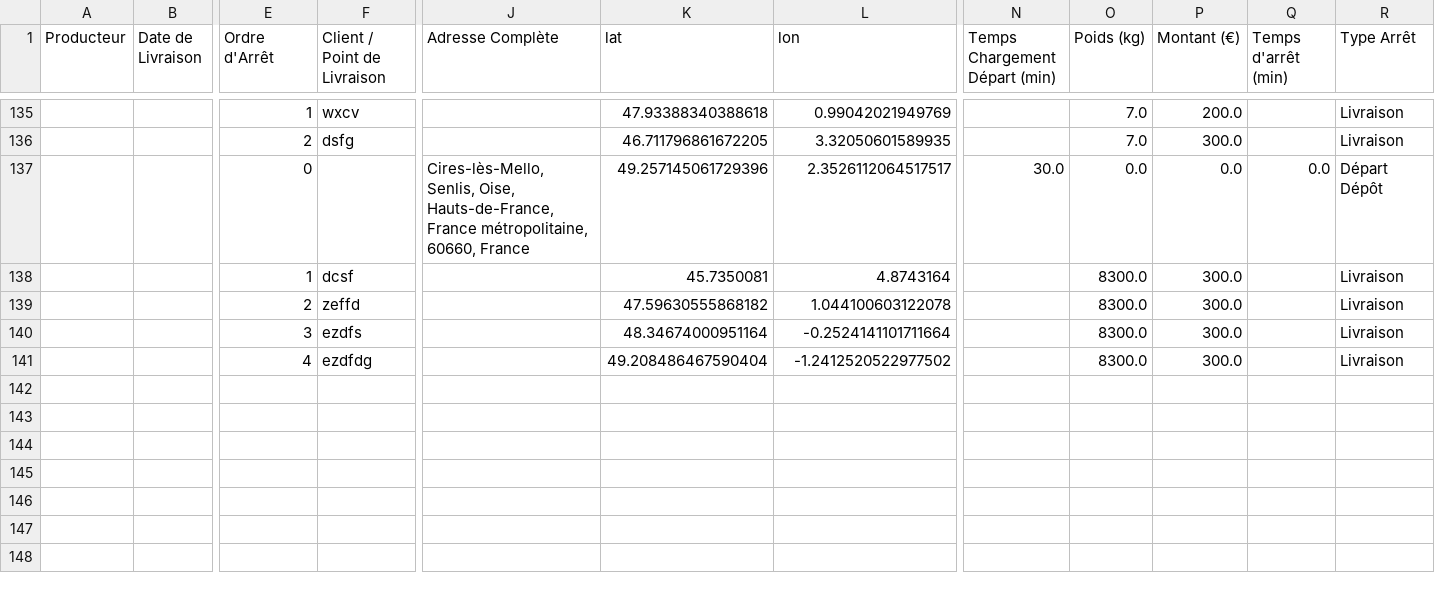
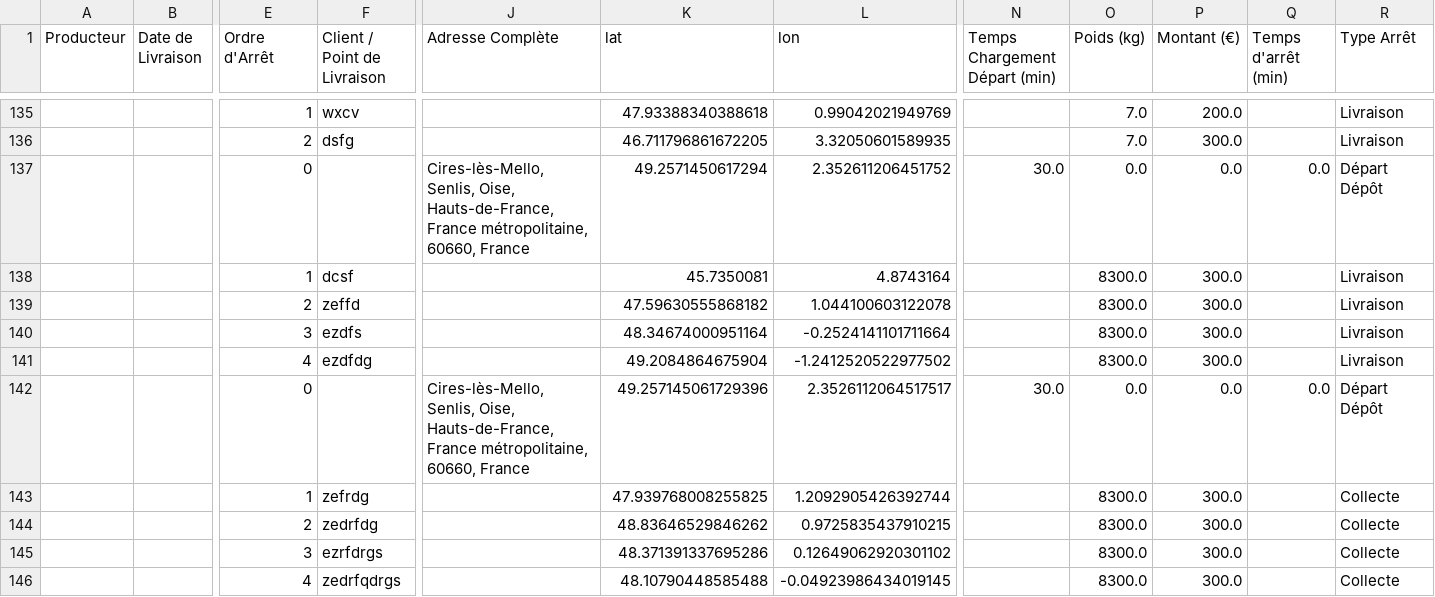
Before and after one commit to pierrealainmory-hue/logistique-data-projet, a CSV file: TestLogistique - FichierTest.csv, drawn as a sheet; only a part is shown, gaps mark what is left out; rows hold the shown columns only; the diff names each change by its address in the sheet, - before the commit and + after, or states it on an @@ line.

Commit message:
Ajout Tournée _Mardi_20251218_1940

```diff
--- a/TestLogistique - FichierTest.csv
+++ b/TestLogistique - FichierTest.csv
-K137 (lat): 49.257145061729396
+K137 (lat): 49.2571450617294
-L137 (lon): 2.3526112064517517
+L137 (lon): 2.352611206451752
-K141 (lat): 49.208486467590404
+K141 (lat): 49.2084864675904
+row 142:  |  | 0 |  | Cires-lès-Mello, Senlis, Oise, Hauts-de-France, France métropolitaine, 60660, France | 49.257145061729396 | 2.3526112064517517 | 30.0 | 0.0 | 0.0 | 0.0 | Départ Dépôt
+row 143:  |  | 1 | zefrdg |  | 47.939768008255825 | 1.2092905426392744 |  | 8300.0 | 300.0 |  | Collecte
+row 144:  |  | 2 | zedrfdg |  | 48.83646529846262 | 0.9725835437910215 |  | 8300.0 | 300.0 |  | Collecte
+row 145:  |  | 3 | ezrfdrgs |  | 48.371391337695286 | 0.12649062920301102 |  | 8300.0 | 300.0 |  | Collecte
+row 146:  |  | 4 | zedrfqdrgs |  | 48.10790448585488 | -0.04923986434019145 |  | 8300.0 | 300.0 |  | Collecte
```
